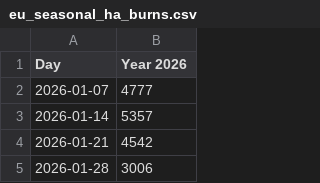
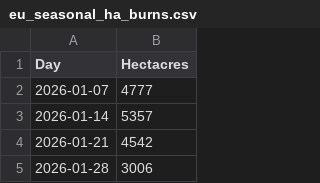
Before and after one commit to baileymjshu/baileymjshu.github.io, a CSV file: eu_seasonal_ha_burns.csv, drawn as a sheet; only a part is shown.

Commit message:
Add files via upload

```diff
--- a/eu_seasonal_ha_burns.csv
+++ b/eu_seasonal_ha_burns.csv
@@ -1,2 +1,2 @@
-Day,Year 2026
+Day,Hectacres
 2026-01-07,4777
```
